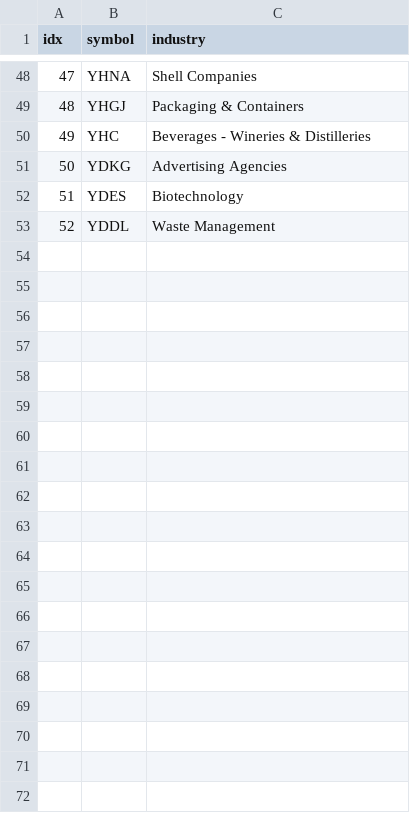
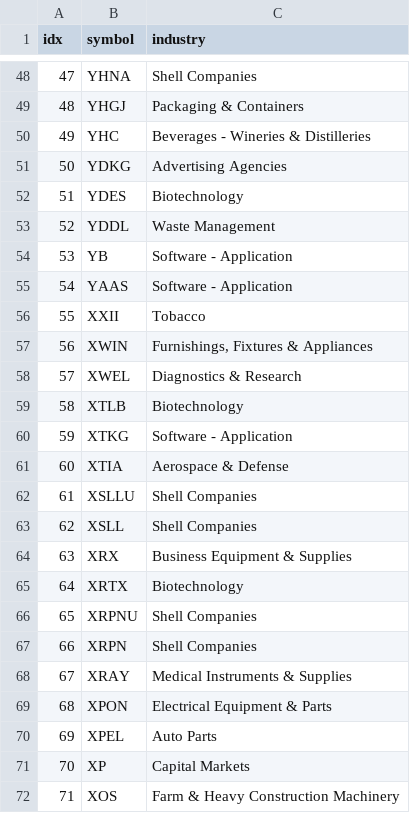
Before and after one commit to joeyrensh/pub_finance, a CSV file: pub_finance/finance/usstockinfo/industry_yfinance.csv, drawn as a sheet; only a part is shown, gaps mark what is left out; the diff covers the shown part only.

```diff
--- a/pub_finance/finance/usstockinfo/industry_yfinance.csv
+++ b/pub_finance/finance/usstockinfo/industry_yfinance.csv
@@ -53 +53,20 @@
 52,YDDL,Waste Management
+53,YB,Software - Application
+54,YAAS,Software - Application
+55,XXII,Tobacco
+56,XWIN,"Furnishings, Fixtures & Appliances"
+57,XWEL,Diagnostics & Research
+58,XTLB,Biotechnology
+59,XTKG,Software - Application
+60,XTIA,Aerospace & Defense
+61,XSLLU,Shell Companies
+62,XSLL,Shell Companies
+63,XRX,Business Equipment & Supplies
+64,XRTX,Biotechnology
+65,XRPNU,Shell Companies
+66,XRPN,Shell Companies
+67,XRAY,Medical Instruments & Supplies
+68,XPON,Electrical Equipment & Parts
+69,XPEL,Auto Parts
+70,XP,Capital Markets
+71,XOS,Farm & Heavy Construction Machinery
```
Also changed, not shown: 17 added rows elsewhere in this file, 6 other files.
